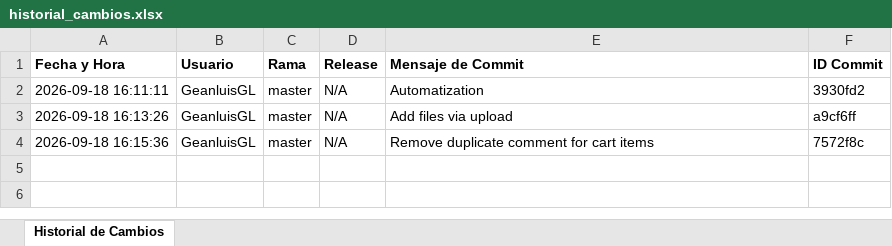
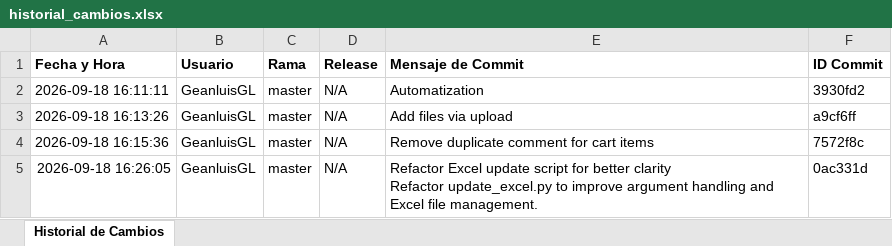
Before and after one commit to GeanluisGL/FoodOrderSystem, an Excel workbook: historial_cambios.xlsx, sheet Historial de Cambios, drawn as a sheet; values as stored, in another font and other column widths than the file's, no borders; ↵ is a line break in a cell; the diff names each change by its address in the sheet, - before the commit and + after, or states it on an @@ line.

```diff
--- a/historial_cambios.xlsx (sheet Historial de Cambios)
+++ b/historial_cambios.xlsx (sheet Historial de Cambios)
+row 5: 2026-09-18 16:26:05 | GeanluisGL | master | N/A | Refactor Excel update script for better clarity ↵ Refactor update_excel.py to improve argument handling and Excel file management. | 0ac331d
```
